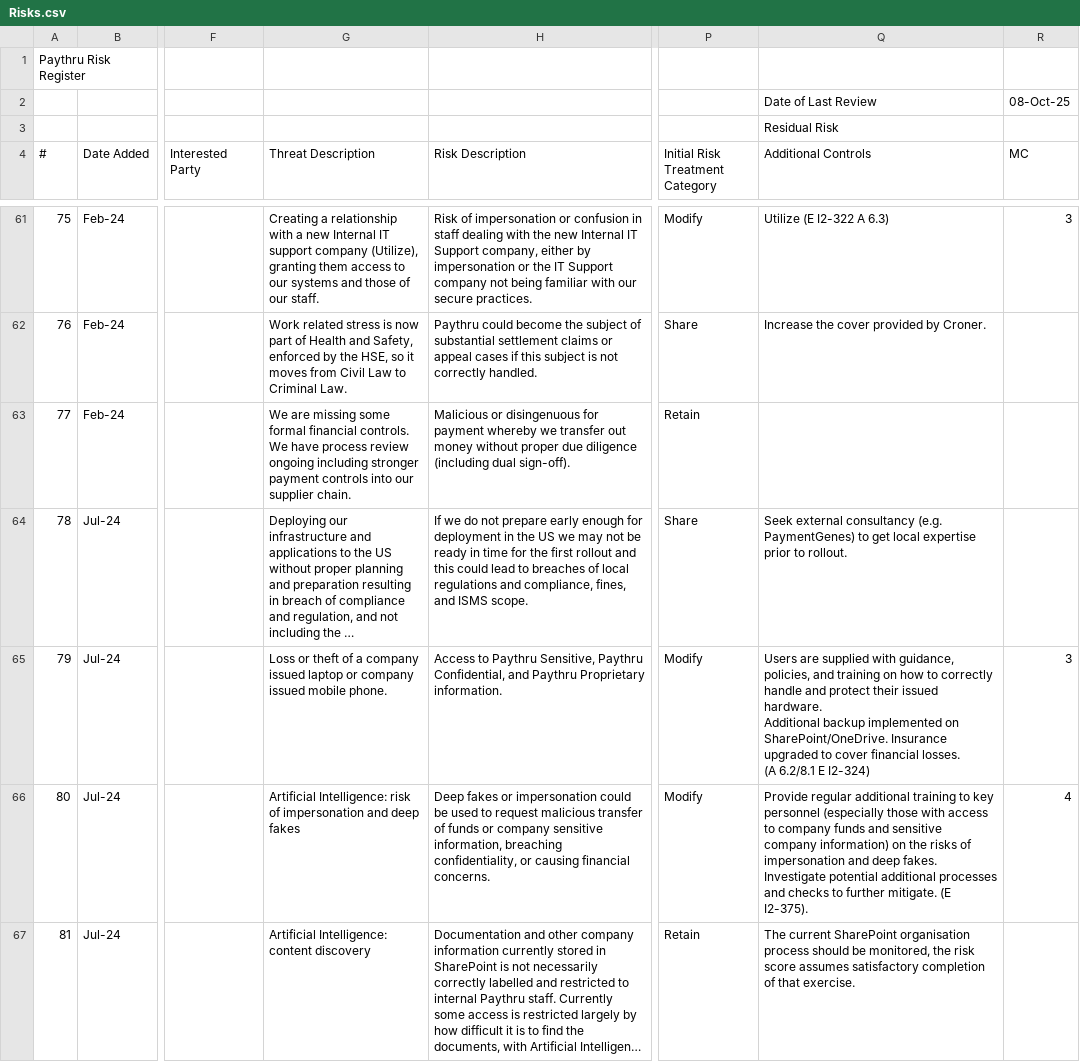
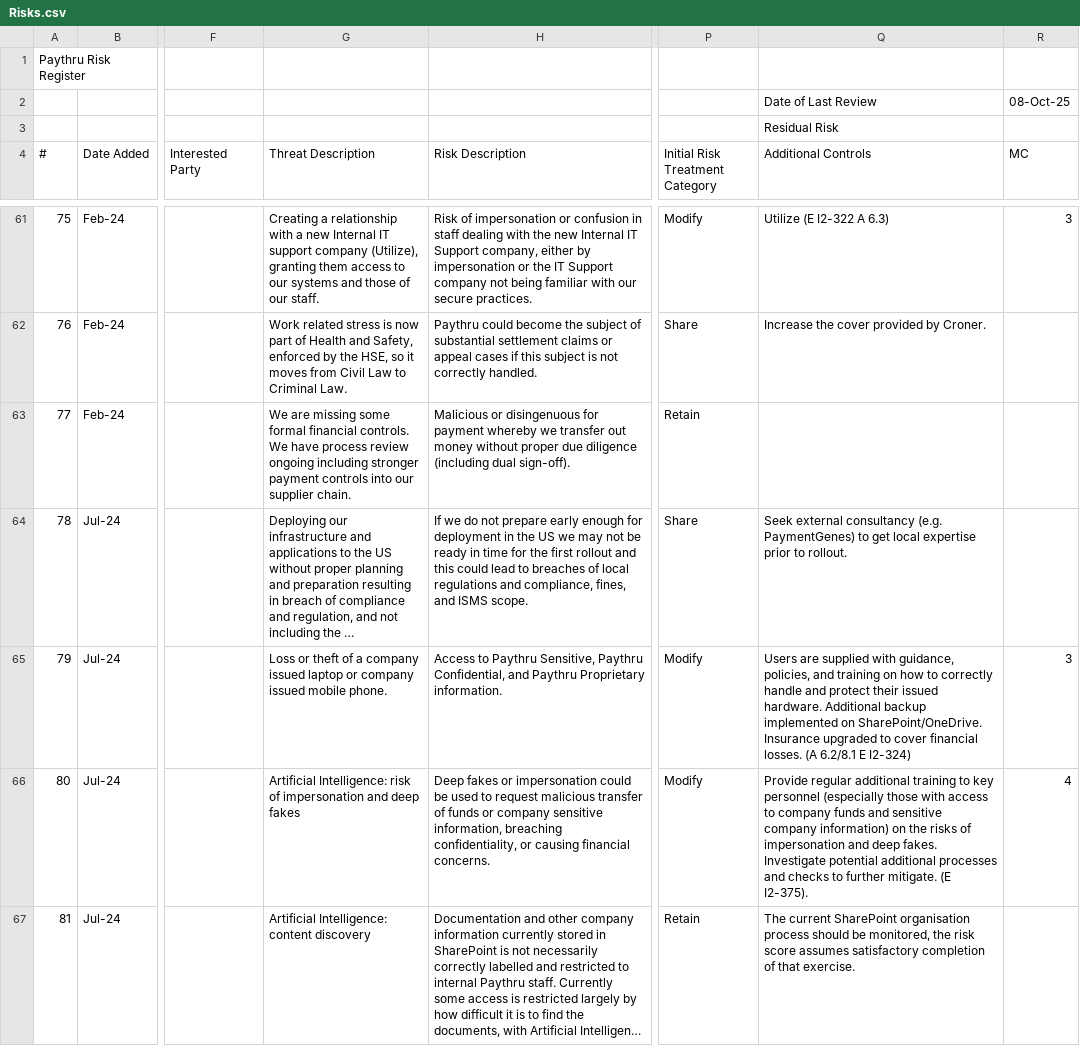
Before and after one commit to mbraybrook/ISMS-Documents, a CSV file: docs/Risks.csv, drawn as a sheet; only a part is shown, gaps mark what is left out; long unchanged cells end in …; the diff covers the shown part only; the diff names each change by its address in the sheet, - before the commit and + after, or states it on an @@ line.

```diff
--- a/docs/Risks.csv
+++ b/docs/Risks.csv
-G63 (Threat Description): …supplier chain.
+G63 (Threat Description): …supplier chain.
-Q65 (Additional Controls): …E I2-324)
+Q65 (Additional Controls): …E I2-324)
```
Also changed, not shown: 2 removed rows and 20 edited cells elsewhere in this file, 25 other files.
